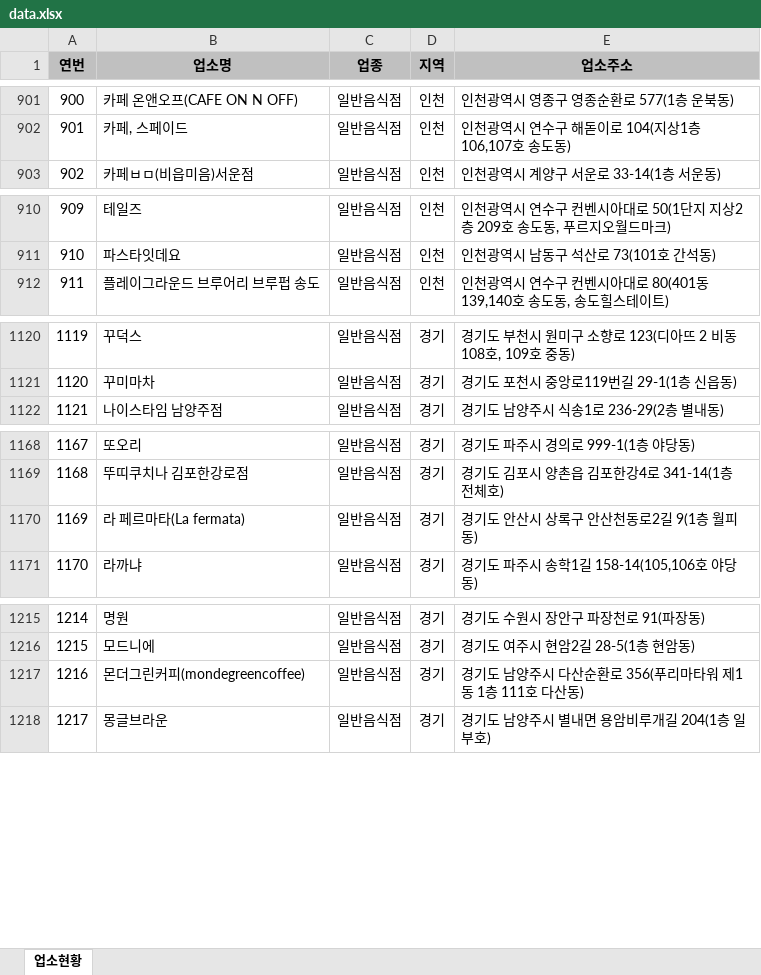
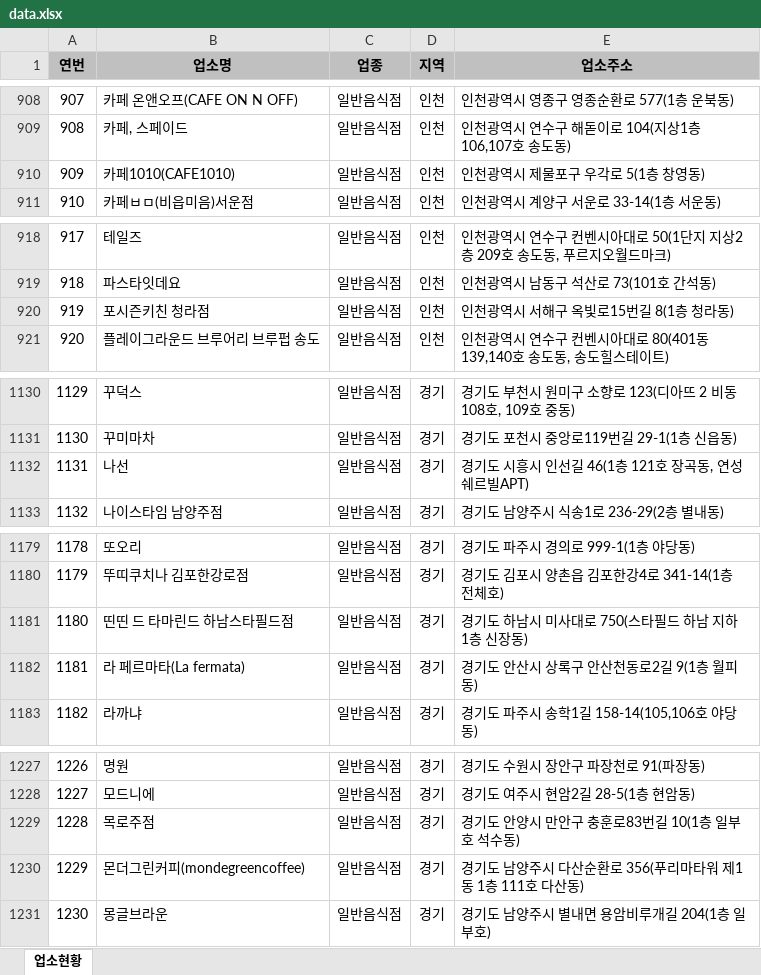
Before and after one commit to mumuabba/mumu_search, an Excel workbook: data.xlsx, sheet 업소현황, drawn as a sheet; only a part is shown, gaps mark what is left out; values as stored, in another font and other column widths than the file's, no borders; the diff covers the shown part only; the diff names each change by its address in the sheet, - before the commit and + after, or states it on an @@ line.

```diff
--- a/data.xlsx (sheet 업소현황)
+++ b/data.xlsx (sheet 업소현황)
@@ column A (연번) renumbered between rows 234 and 2542 @@
+row 910: 909 | 카페1010(CAFE1010) | 일반음식점 | 인천 | 인천광역시 제물포구 우각로 5(1층 창영동)
+row 920: 919 | 포시즌키친 청라점 | 일반음식점 | 인천 | 인천광역시 서해구 옥빛로15번길 8(1층 청라동)
+row 1132: 1131 | 나선 | 일반음식점 | 경기 | 경기도 시흥시 인선길 46(1층 121호 장곡동, 연성쉐르빌APT)
+row 1181: 1180 | 띤띤 드 타마린드 하남스타필드점 | 일반음식점 | 경기 | 경기도 하남시 미사대로 750(스타필드 하남 지하 1층 신장동)
+row 1229: 1228 | 목로주점 | 일반음식점 | 경기 | 경기도 안양시 만안구 충훈로83번길 10(1층 일부호 석수동)
```
Also changed, not shown: 25 added rows, 4 removed rows, 2 moved rows and 2 edited cells elsewhere in this sheet, 2 other files.
